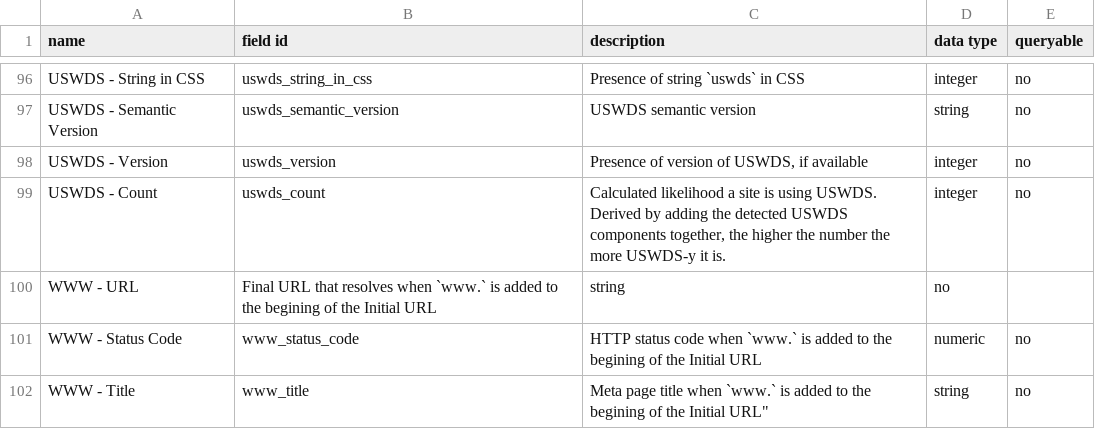
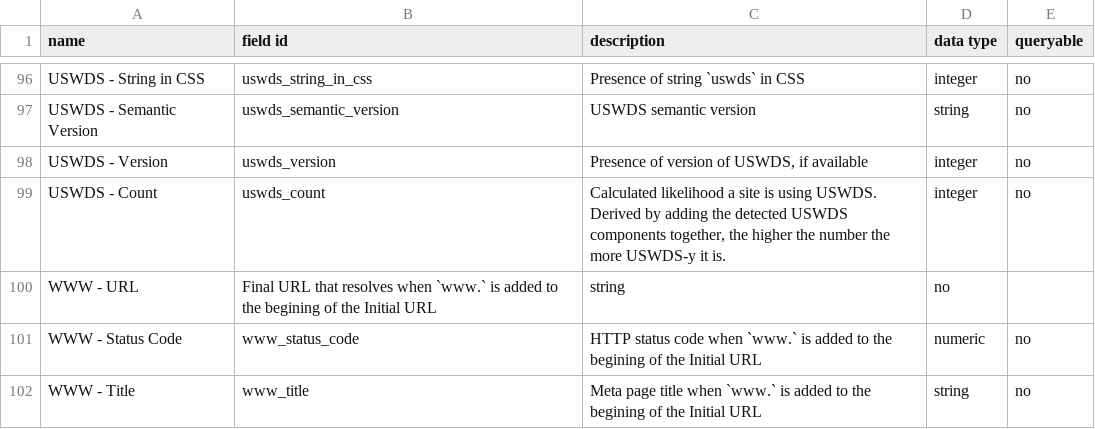
Before and after one commit to GSA/site-scanning-documentation, a CSV file: data/Site_Scanning_Data_Dictionary.csv, drawn as a sheet; only a part is shown, gaps mark what is left out.

Commit message:
fixing syntax

```diff
--- a/data/Site_Scanning_Data_Dictionary.csv
+++ b/data/Site_Scanning_Data_Dictionary.csv
@@ -101,2 +101,2 @@ WWW - URL,"Final URL that resolves when `www.` is added to the begining of the I
 WWW - Status Code,www_status_code,"HTTP status code when `www.` is added to the begining of the Initial URL",numeric,no
-WWW - Title,www_title,Meta page title when `www.` is added to the begining of the Initial URL",string,no
+WWW - Title,www_title,"Meta page title when `www.` is added to the begining of the Initial URL",string,no
```
